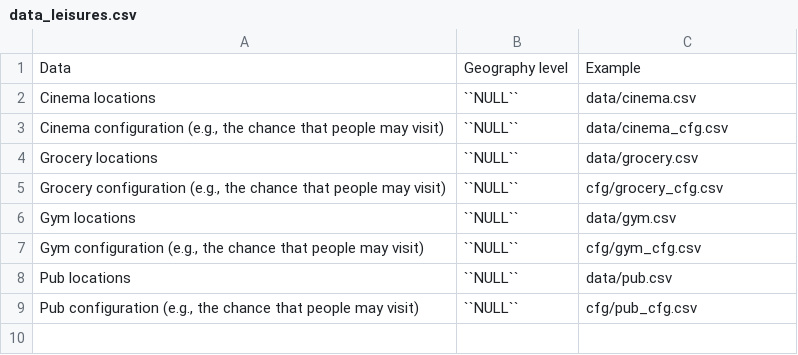
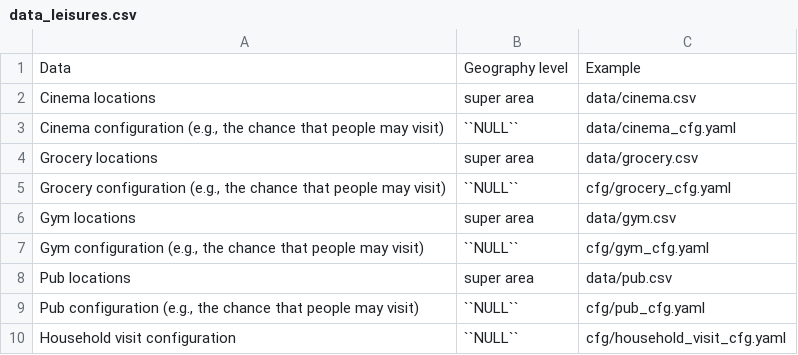
Before and after one commit to jzanetti/June_NZ, a CSV file: doc/data/data_leisures.csv, drawn as a sheet.

```diff
--- a/doc/data/data_leisures.csv
+++ b/doc/data/data_leisures.csv
@@ -1,9 +1,10 @@
 Data,Geography level,Example
-Cinema locations,``NULL``,data/cinema.csv
-"Cinema configuration (e.g., the chance that people may visit)",``NULL``,data/cinema_cfg.csv
-Grocery locations,``NULL``,data/grocery.csv
-"Grocery configuration (e.g., the chance that people may visit)",``NULL``,cfg/grocery_cfg.csv
-Gym locations,``NULL``,data/gym.csv
-"Gym configuration (e.g., the chance that people may visit)",``NULL``,cfg/gym_cfg.csv
-Pub locations,``NULL``,data/pub.csv
-"Pub configuration (e.g., the chance that people may visit)",``NULL``,cfg/pub_cfg.csv
+Cinema locations,super area,data/cinema.csv
+"Cinema configuration (e.g., the chance that people may visit)",``NULL``,data/cinema_cfg.yaml
+Grocery locations,super area,data/grocery.csv
+"Grocery configuration (e.g., the chance that people may visit)",``NULL``,cfg/grocery_cfg.yaml
+Gym locations,super area,data/gym.csv
+"Gym configuration (e.g., the chance that people may visit)",``NULL``,cfg/gym_cfg.yaml
+Pub locations,super area,data/pub.csv
+"Pub configuration (e.g., the chance that people may visit)",``NULL``,cfg/pub_cfg.yaml
+"Household visit configuration",``NULL``,cfg/household_visit_cfg.yaml
```
Also changed, not shown: 8 other files.
